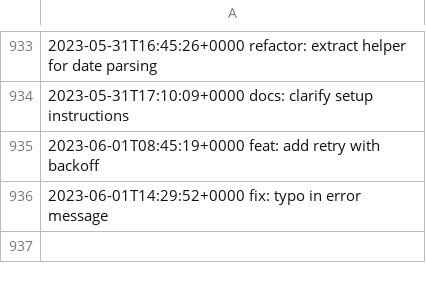
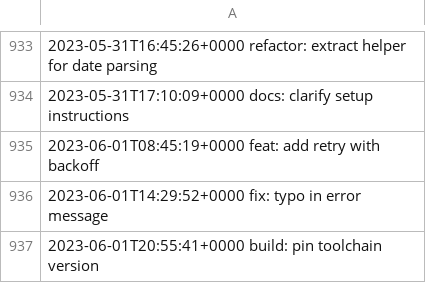
Before and after one commit to LostSFG/ts, a CSV file: data/entries.csv, drawn as a sheet; only a part is shown, gaps mark what is left out.

Commit message:
build: pin toolchain version

```diff
--- a/data/entries.csv
+++ b/data/entries.csv
@@ -936 +936,2 @@
 2023-06-01T14:29:52+0000  fix: typo in error message
+2023-06-01T20:55:41+0000  build: pin toolchain version
```
